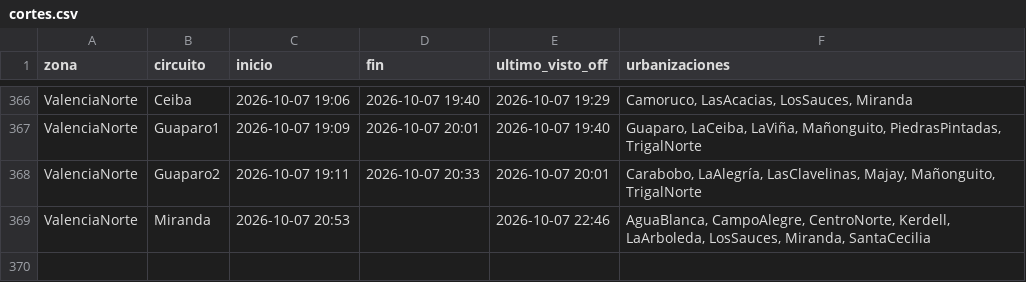
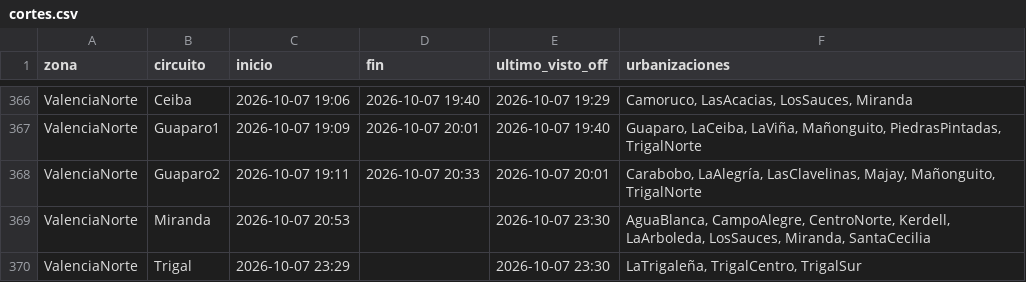
Before and after one commit to ricardotester12-glitch/cortes-luz-valencia, a CSV file: data/cortes.csv, drawn as a sheet; only a part is shown, gaps mark what is left out.

```diff
--- a/data/cortes.csv
+++ b/data/cortes.csv
@@ -368,2 +368,3 @@ ValenciaNorte,Guaparo1,2026-10-07 19:09,2026-10-07 20:01,2026-10-07 19:40,"Guapa
 ValenciaNorte,Guaparo2,2026-10-07 19:11,2026-10-07 20:33,2026-10-07 20:01,"Carabobo, LaAlegría, LasClavelinas, Majay, Mañonguito, TrigalNorte"
-ValenciaNorte,Miranda,2026-10-07 20:53,,2026-10-07 22:46,"AguaBlanca, CampoAlegre, CentroNorte, Kerdell, LaArboleda, LosSauces, Miranda, SantaCecilia"
+ValenciaNorte,Miranda,2026-10-07 20:53,,2026-10-07 23:30,"AguaBlanca, CampoAlegre, CentroNorte, Kerdell, LaArboleda, LosSauces, Miranda, SantaCecilia"
+ValenciaNorte,Trigal,2026-10-07 23:29,,2026-10-07 23:30,"LaTrigaleña, TrigalCentro, TrigalSur"
```
Also changed, not shown: data/reportes.csv, 1 other file.
